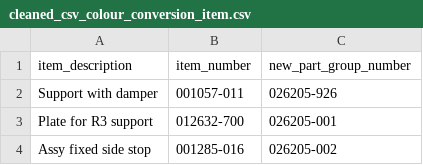
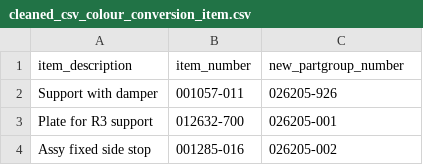
Before and after one commit to gracedatastudio/pt-scraper-project-2, a CSV file: T_data/cleaned_csv_colour_conversion_item.csv, drawn as a sheet; only a part is shown.

```diff
--- a/T_data/cleaned_csv_colour_conversion_item.csv
+++ b/T_data/cleaned_csv_colour_conversion_item.csv
@@ -1,2 +1,2 @@
-item_description,item_number,new_part_group_number
+item_description,item_number,new_partgroup_number
 Support with damper,001057-011,026205-926
```
Also changed, not shown: 1 other file.
